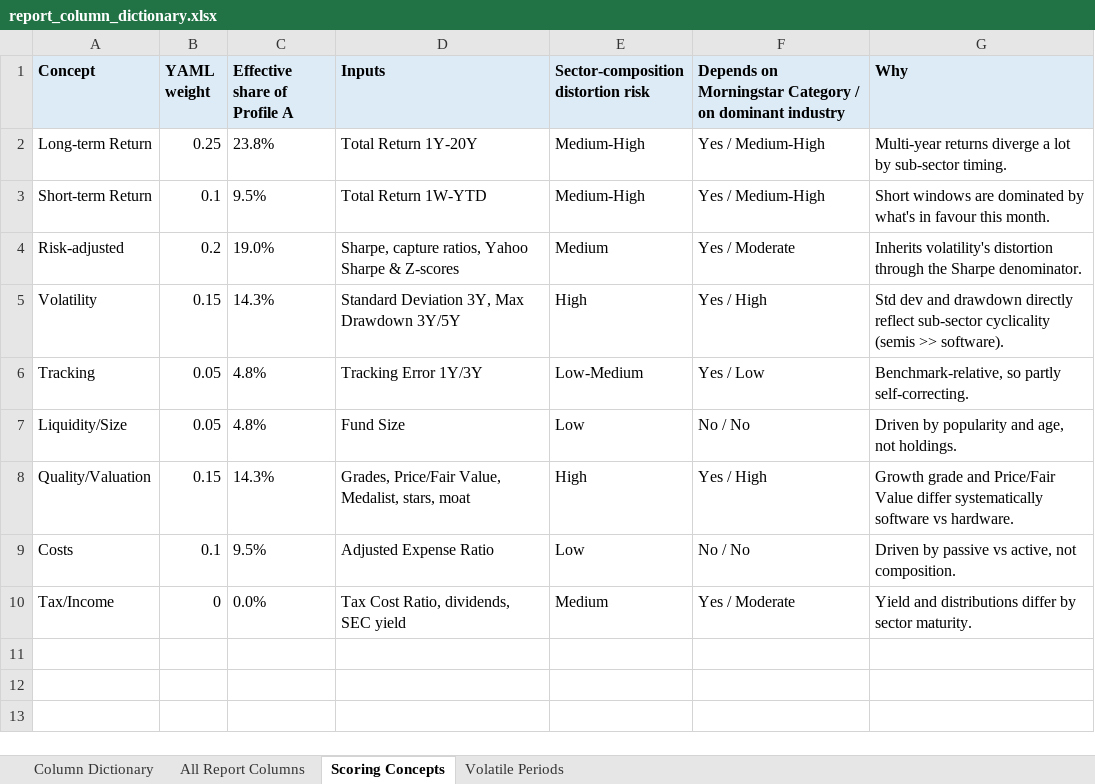
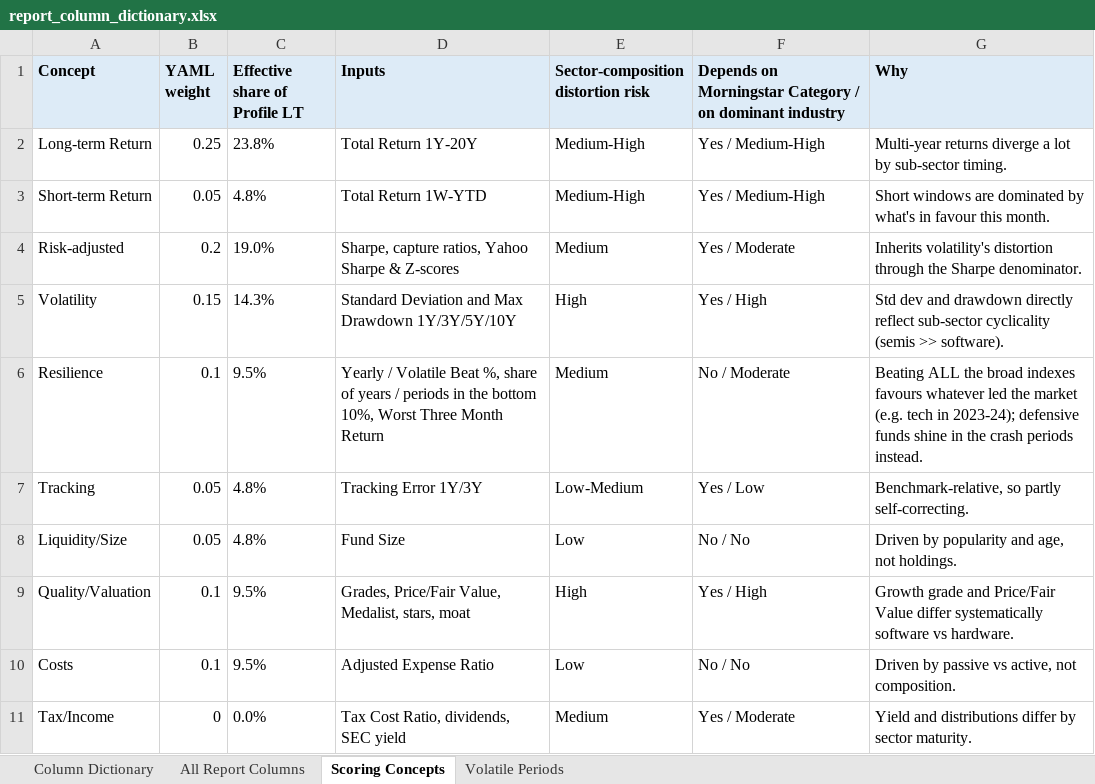
Before and after one commit to lilli2798/ETF-Fund-Screener, an Excel workbook: etf_screener/docs/report_column_dictionary.xlsx, sheet Scoring Concepts, drawn as a sheet; values as stored, in another font and other column widths than the file's, no borders; addresses are those after the commit; the diff names each change by its address in the sheet, - before the commit and + after, or states it on an @@ line.

```diff
--- a/etf_screener/docs/report_column_dictionary.xlsx (sheet Scoring Concepts)
+++ b/etf_screener/docs/report_column_dictionary.xlsx (sheet Scoring Concepts)
-C1: Effective share of Profile A
+C1: Effective share of Profile LT
-B3 (YAML weight): 0.1
+B3 (YAML weight): 0.05
-C3 (Effective share of Profile LT): 9.5%
+C3 (Effective share of Profile LT): 4.8%
-D5 (Inputs): Standard Deviation 3Y, Max Drawdown 3Y/5Y
+D5 (Inputs): Standard Deviation and Max Drawdown 1Y/3Y/5Y/10Y
+row 6: Resilience | 0.1 | 9.5% | Yearly / Volatile Beat %, share of years / periods in the bottom 10%, Worst Three Month Return | Medium | No / Moderate | Beating ALL the broad indexes favours whatever led the market (e.g. tech in 2023-24); defensive funds shine in the crash periods instead.
-B9 (YAML weight): 0.15
+B9 (YAML weight): 0.1
-C9 (Effective share of Profile LT): 14.3%
+C9 (Effective share of Profile LT): 9.5%
```
Also changed, not shown: sheet All Report Columns, sheet Column Dictionary, 15 other files.
